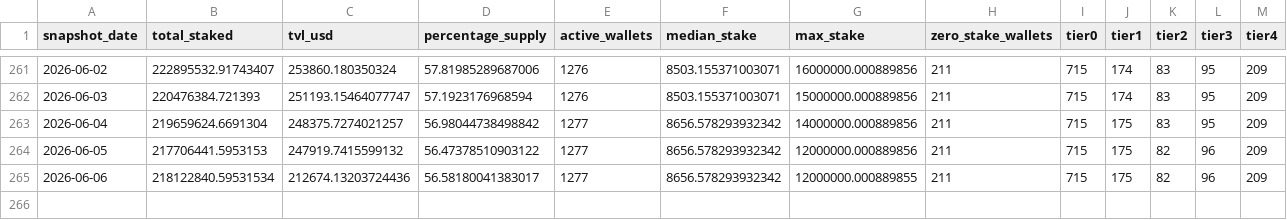
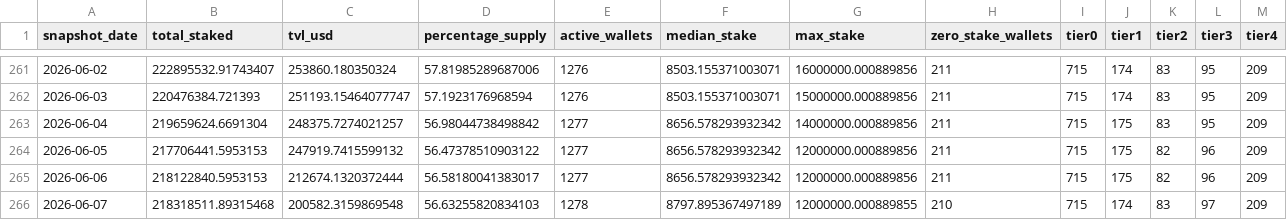
Before and after one commit to zmoney-git/staking-dashboard, a CSV file: data/summaries/daily.csv, drawn as a sheet; only a part is shown, gaps mark what is left out.

```diff
--- a/data/summaries/daily.csv
+++ b/data/summaries/daily.csv
@@ -264,2 +264,3 @@ snapshot_date,total_staked,tvl_usd,percentage_supply,active_wallets,median_stake
 2026-06-05,217706441.5953153,247919.7415599132,56.47378510903122,1277,8656.578293932342,12000000.000889856,211,715,175,82,96,209
-2026-06-06,218122840.59531534,212674.13203724436,56.58180041383017,1277,8656.578293932342,12000000.000889855,211,715,175,82,96,209
+2026-06-06,218122840.5953153,212674.1320372444,56.58180041383017,1277,8656.578293932342,12000000.000889856,211,715,175,82,96,209
+2026-06-07,218318511.89315468,200582.3159869548,56.63255820834103,1278,8797.895367497189,12000000.000889855,210,715,174,83,97,209
```
